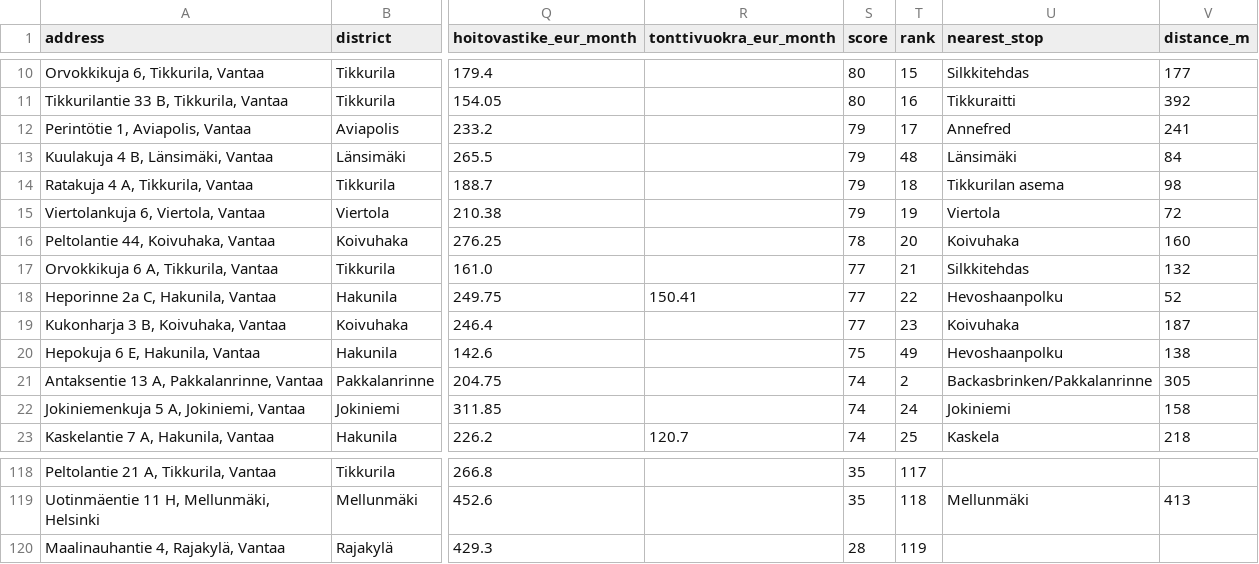
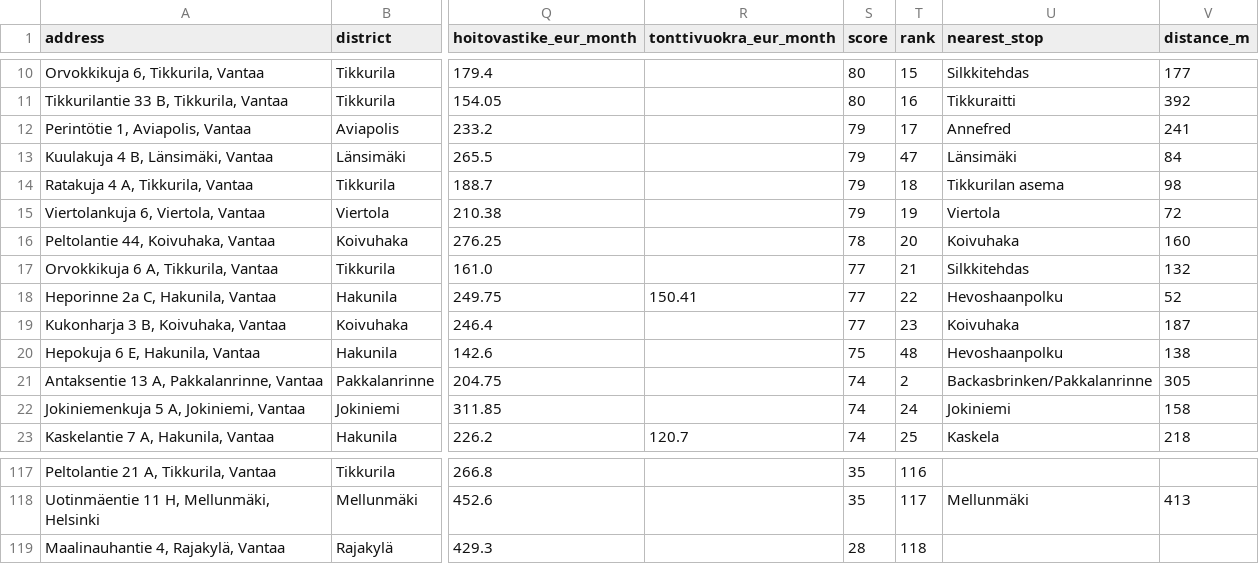
Before and after one commit to thanhtr/oikotie-anal, a CSV file: results_tram.csv, drawn as a sheet; only a part is shown, gaps mark what is left out; addresses are those after the commit; the diff covers the shown part only; the diff names each change by its address in the sheet, - before the commit and + after, or states it on an @@ line.

```diff
--- a/results_tram.csv
+++ b/results_tram.csv
-T13 (rank): 48
+T13 (rank): 47
-T20 (rank): 49
+T20 (rank): 48
-T117 (rank): 117
+T117 (rank): 116
-T118 (rank): 118
+T118 (rank): 117
-T119 (rank): 119
+T119 (rank): 118
```
Also changed, not shown: 1 added row, 2 removed rows and 62 edited cells elsewhere in this file, results_uusimaa.csv, 7 other files.
